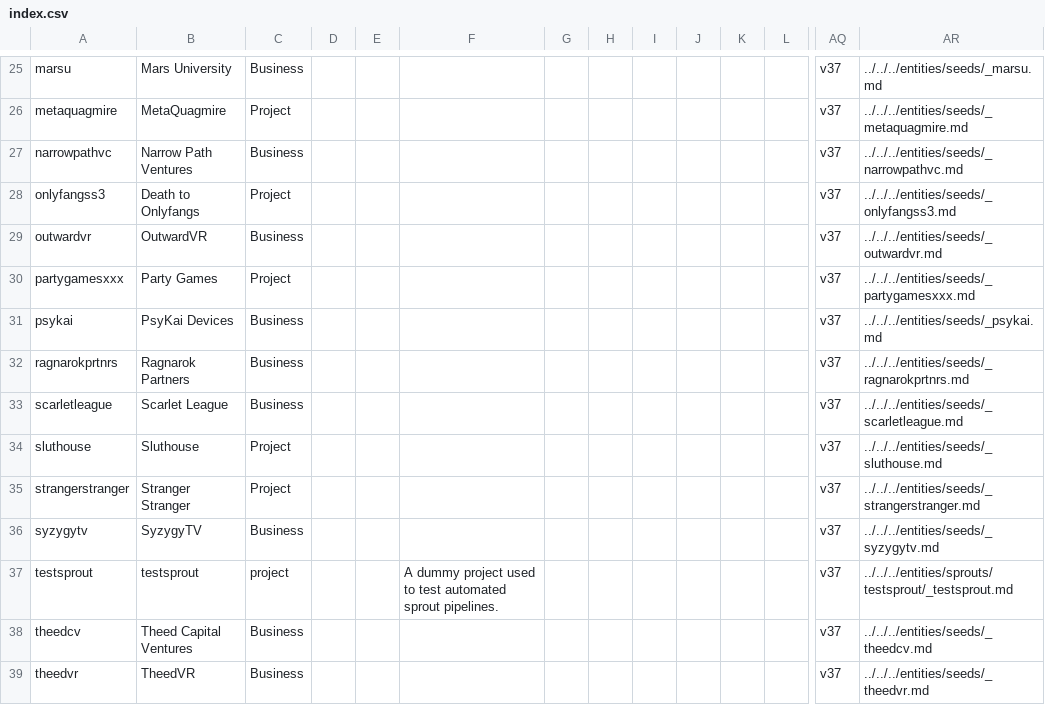
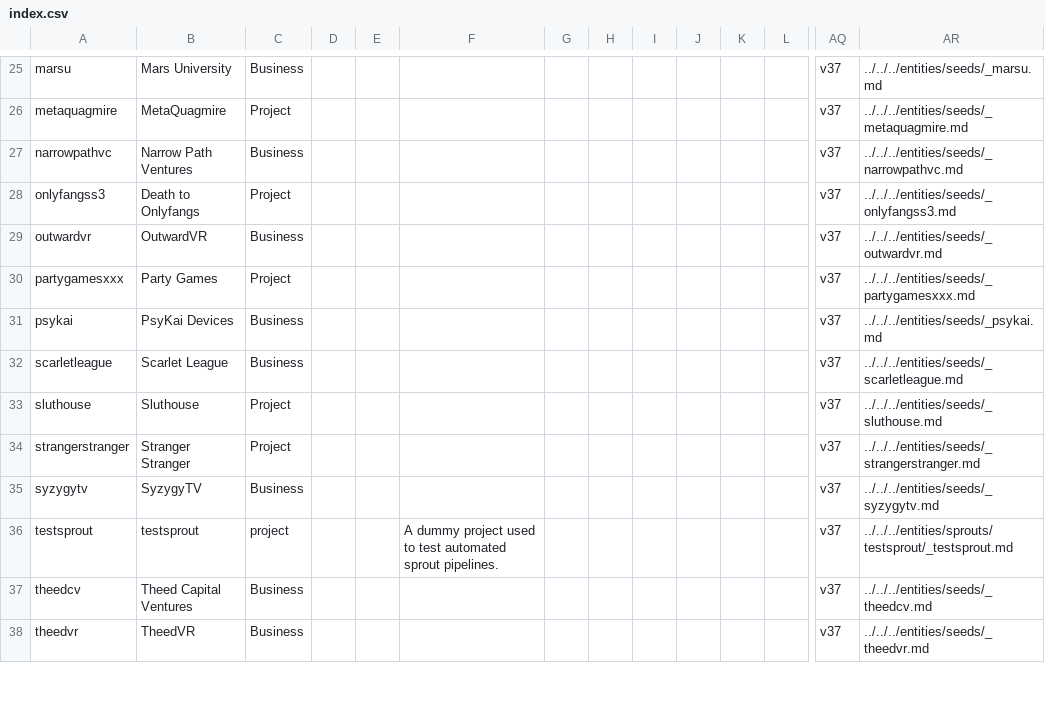
Before and after one commit to davidth340dhopkins-droid/STRATEGY, a CSV file: tools/gardener/entities/index.csv, drawn as a sheet; only a part is shown, gaps mark what is left out; rows hold the shown columns only; the diff names each change by its address in the sheet, - before the commit and + after, or states it on an @@ line.

```diff
--- a/tools/gardener/entities/index.csv
+++ b/tools/gardener/entities/index.csv
-row 32: ragnarokprtnrs | Ragnarok Partners | Business |  |  |  |  |  |  |  |  |  | v37 | ../../../entities/seeds/_ragnarokprtnrs.md
```
Also changed, not shown: 56 other files.
